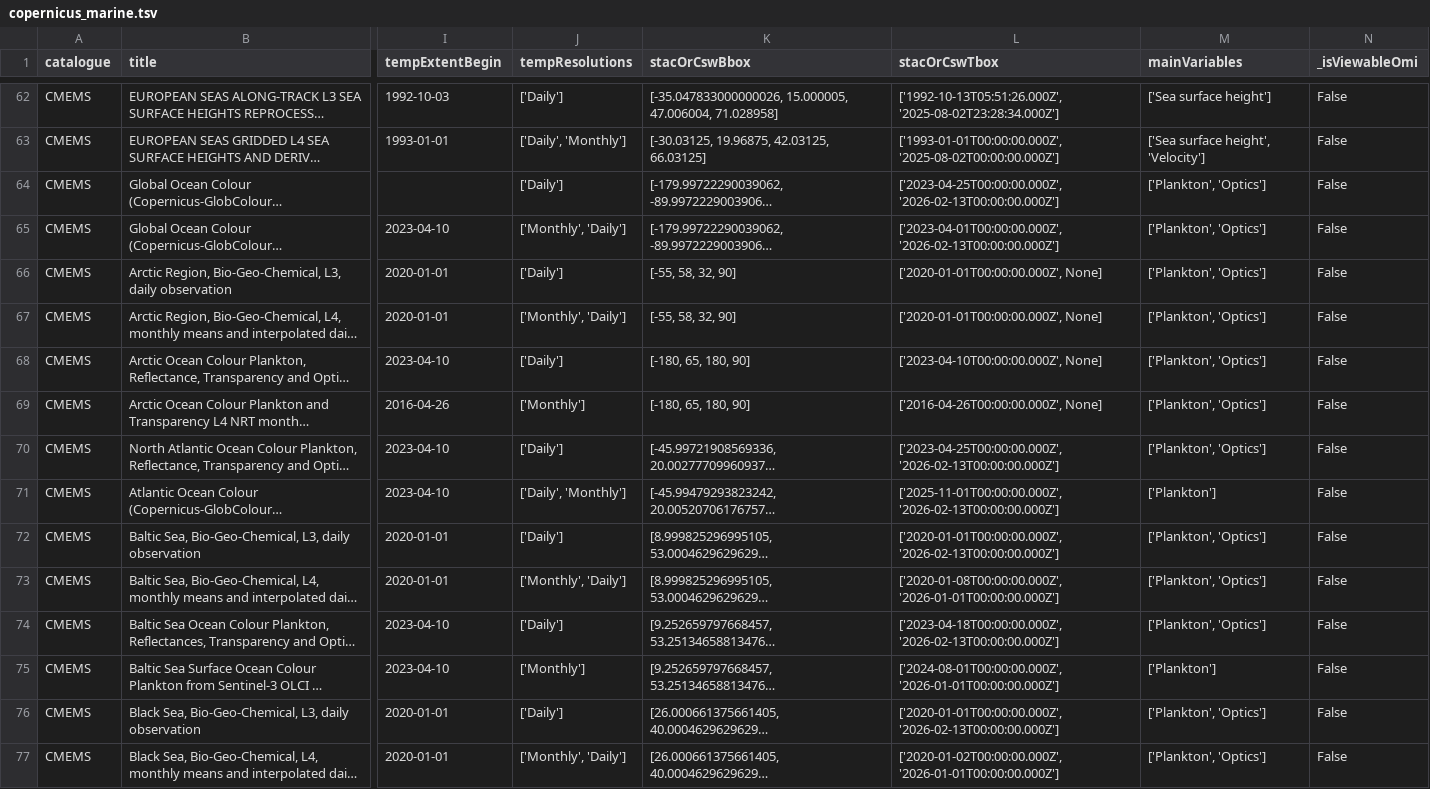
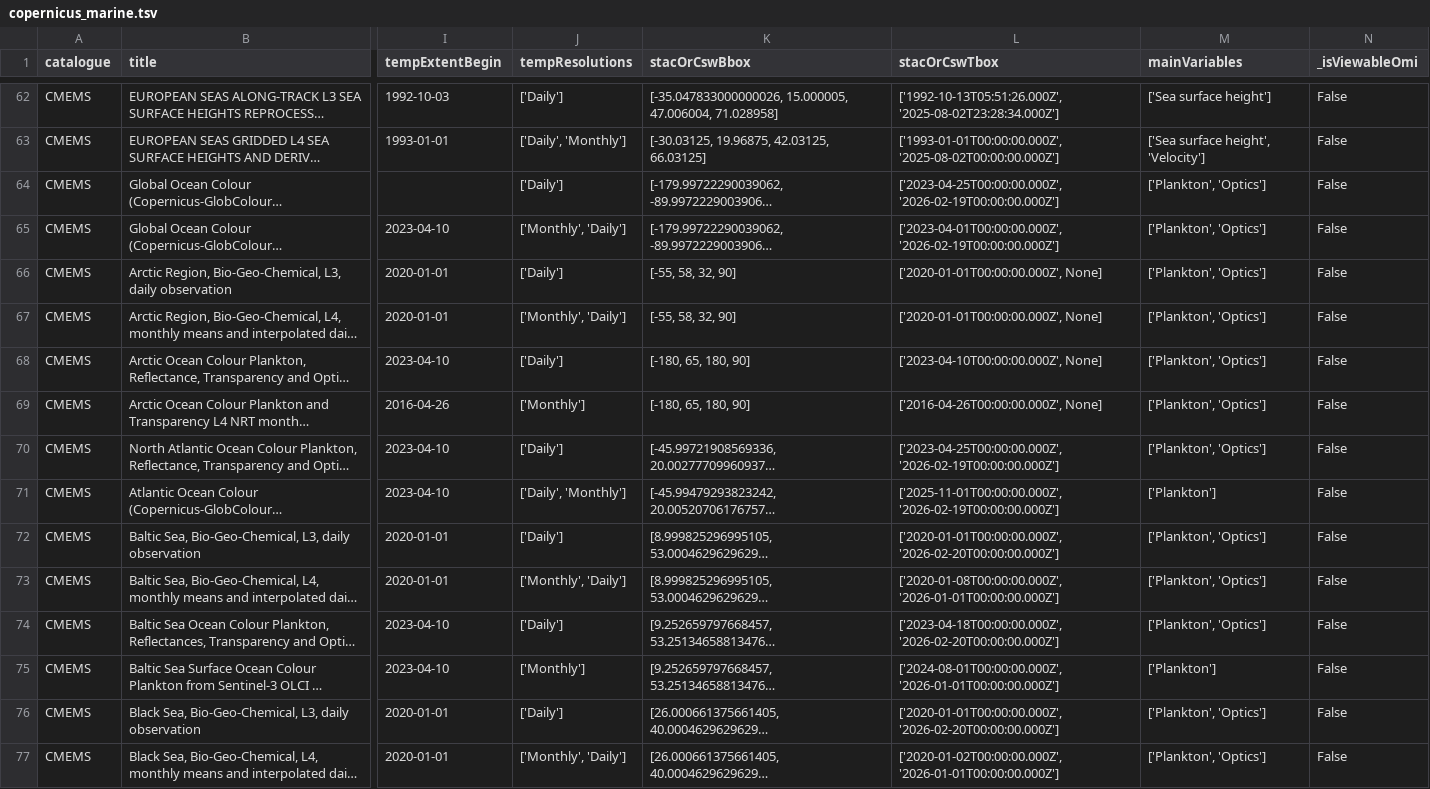
Before and after one commit to opengeos/geospatial-data-catalogs, a TSV file: copernicus_marine.tsv, drawn as a sheet; only a part is shown, gaps mark what is left out; long unchanged cells end in …; the diff covers the shown part only; the diff names each change by its address in the sheet, - before the commit and + after, or states it on an @@ line.

```diff
--- a/copernicus_marine.tsv
+++ b/copernicus_marine.tsv
-L64 (stacOrCswTbox): ['2023-04-25T00:00:00.000Z', '2026-02-13T00:00:00.000Z']
+L64 (stacOrCswTbox): ['2023-04-25T00:00:00.000Z', '2026-02-19T00:00:00.000Z']
-L65 (stacOrCswTbox): ['2023-04-01T00:00:00.000Z', '2026-02-13T00:00:00.000Z']
+L65 (stacOrCswTbox): ['2023-04-01T00:00:00.000Z', '2026-02-19T00:00:00.000Z']
-L70 (stacOrCswTbox): ['2023-04-25T00:00:00.000Z', '2026-02-13T00:00:00.000Z']
+L70 (stacOrCswTbox): ['2023-04-25T00:00:00.000Z', '2026-02-19T00:00:00.000Z']
-L71 (stacOrCswTbox): ['2025-11-01T00:00:00.000Z', '2026-02-13T00:00:00.000Z']
+L71 (stacOrCswTbox): ['2025-11-01T00:00:00.000Z', '2026-02-19T00:00:00.000Z']
-L72 (stacOrCswTbox): ['2020-01-01T00:00:00.000Z', '2026-02-13T00:00:00.000Z']
+L72 (stacOrCswTbox): ['2020-01-01T00:00:00.000Z', '2026-02-20T00:00:00.000Z']
-L74 (stacOrCswTbox): ['2023-04-18T00:00:00.000Z', '2026-02-13T00:00:00.000Z']
+L74 (stacOrCswTbox): ['2023-04-18T00:00:00.000Z', '2026-02-20T00:00:00.000Z']
-L76 (stacOrCswTbox): ['2020-01-01T00:00:00.000Z', '2026-02-13T00:00:00.000Z']
+L76 (stacOrCswTbox): ['2020-01-01T00:00:00.000Z', '2026-02-20T00:00:00.000Z']
```
Also changed, not shown: 108 edited cells elsewhere in this file, aws_open_datasets.tsv, copernicus_atmosphere.tsv, 11 other files.
